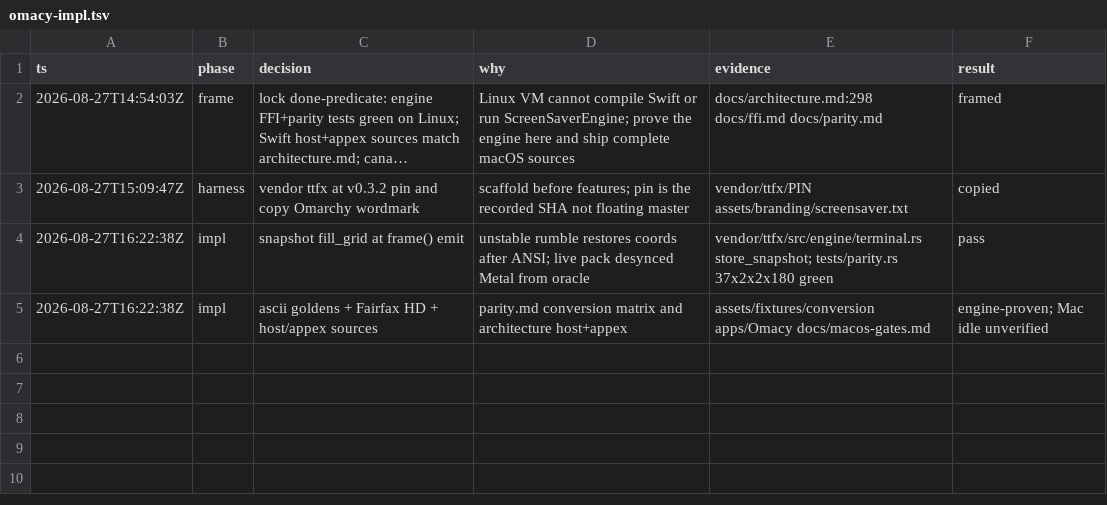
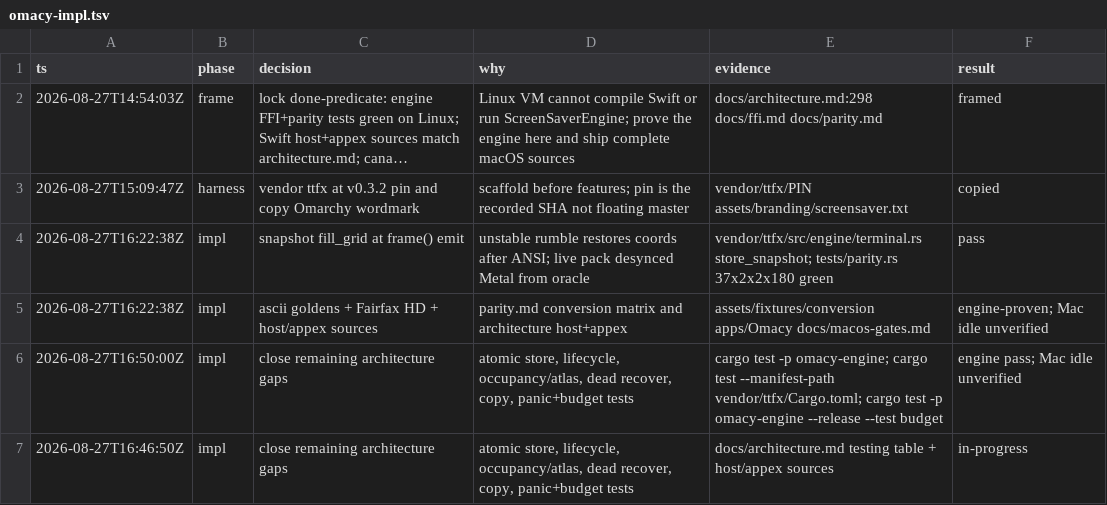
Before and after one commit to dedene/omacy, a TSV file: .audit/omacy-impl.tsv, drawn as a sheet; long unchanged cells end in ….

```diff
--- a/.audit/omacy-impl.tsv
+++ b/.audit/omacy-impl.tsv
@@ -5 +5,3 @@ ts	phase	decision	why	evidence	result
 2026-08-27T16:22:38Z	impl	ascii goldens + Fairfax HD + host/appex sources	parity.md conversion matrix and architecture host+appex	assets/fixtures/conversion apps/Omacy docs/macos-gates.md	engine-proven; Mac idle unverified
+2026-08-27T16:50:00Z	impl	close remaining architecture gaps	atomic store, lifecycle, occupancy/atlas, dead recover, copy, panic+budget tests	cargo test -p omacy-engine; cargo test --manifest-path vendor/ttfx/Cargo.toml; cargo test -p omacy-engine --release --test budget	engine pass; Mac idle unverified
+2026-08-27T16:46:50Z	impl	close remaining architecture gaps	atomic store, lifecycle, occupancy/atlas, dead recover, copy, panic+budget tests	docs/architecture.md testing table + host/appex sources	in-progress
```
Also changed, not shown: 25 other files.
